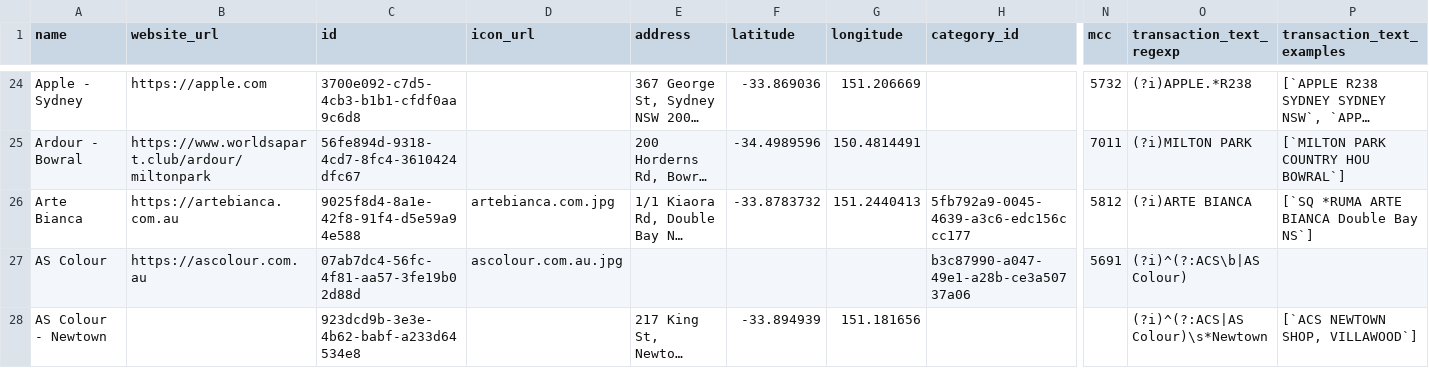
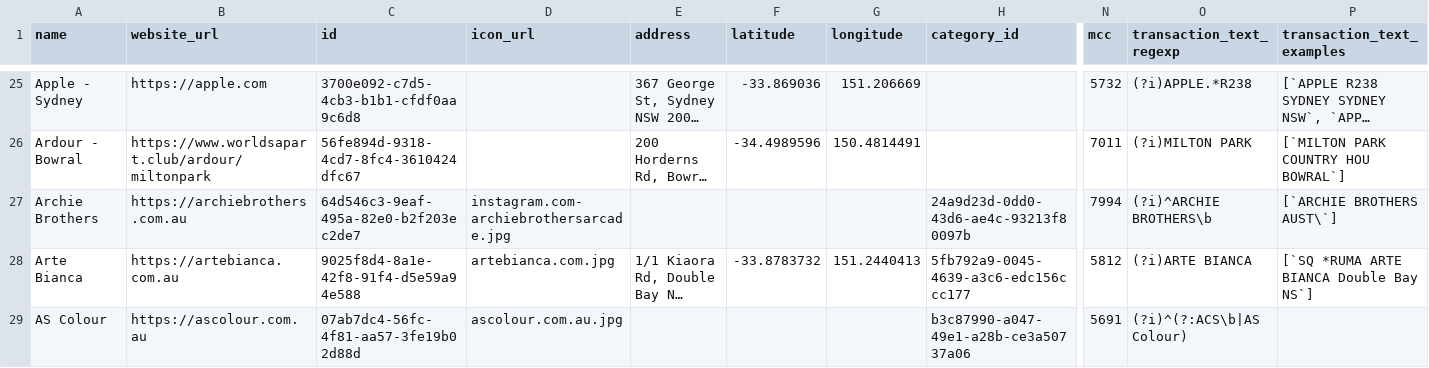
Before and after one commit to steveharrison/openenrichment, a CSV file: src/public/data/au/merchants.csv, drawn as a sheet; only a part is shown, gaps mark what is left out; the shorter side is filled out with more unchanged rows; long unchanged cells end in …; rows hold the shown columns only; the diff covers the shown part only; the diff names each change by its address in the sheet, - before the commit and + after, or states it on an @@ line.

```diff
--- a/src/public/data/au/merchants.csv
+++ b/src/public/data/au/merchants.csv
+row 27: Archie Brothers | https://archiebrothers.com.au | 64d546c3-9eaf-495a-82e0-b2f203ec2de7 | instagram.com-archiebrothersarcade.jpg |  |  |  | 24a9d23d-0dd0-43d6-ae4c-93213f80097b | 7994 | (?i)^ARCHIE BROTHERS\b | [`ARCHIE BROTHERS AUST\`]
```
Also changed, not shown: 13 added rows and 2 edited cells elsewhere in this file, src/public/data/global/merchants.csv, src/public/data/sg/merchants.csv, 24 other files.
